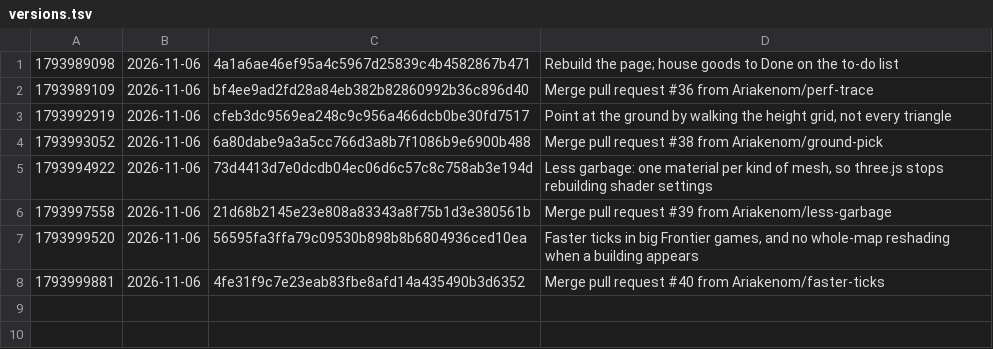
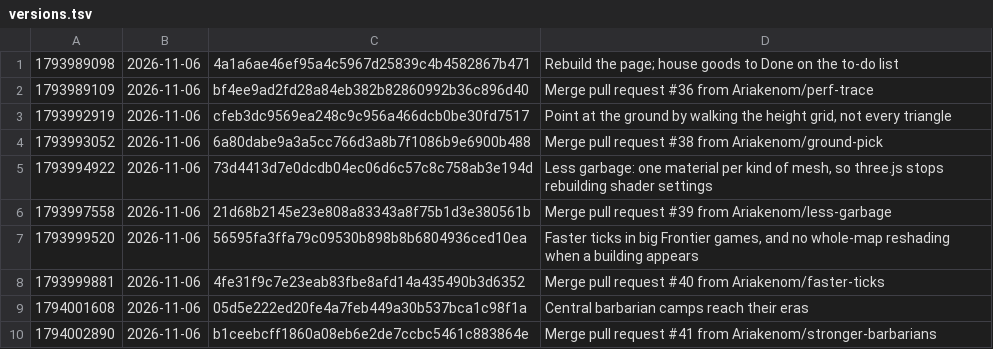
Before and after one commit to Ariakenom/vibecraft, a TSV file: versions.tsv, drawn as a sheet.

```diff
--- a/versions.tsv
+++ b/versions.tsv
@@ -8 +8,3 @@
 1793999881	2026-11-06	4fe31f9c7e23eab83fbe8afd14a435490b3d6352	Merge pull request #40 from Ariakenom/faster-ticks
+1794001608	2026-11-06	05d5e222ed20fe4a7feb449a30b537bca1c98f1a	Central barbarian camps reach their eras
+1794002890	2026-11-06	b1ceebcff1860a08eb6e2de7ccbc5461c883864e	Merge pull request #41 from Ariakenom/stronger-barbarians
```
Also changed, not shown: 7 other files.
